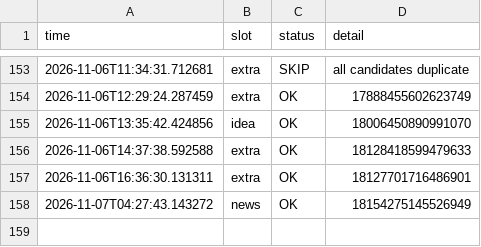
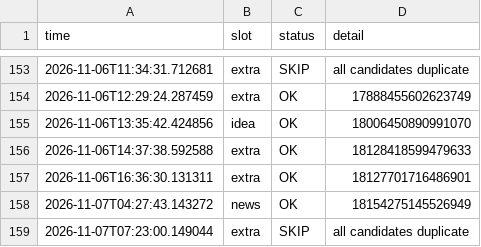
Before and after one commit to mindmeetsmachineM3/insta-automation, a CSV file: log.csv, drawn as a sheet; only a part is shown, gaps mark what is left out.

```diff
--- a/log.csv
+++ b/log.csv
@@ -158 +158,2 @@ time,slot,status,detail
 2026-11-07T04:27:43.143272,news,OK,18154275145526949
+2026-11-07T07:23:00.149044,extra,SKIP,all candidates duplicate
```
